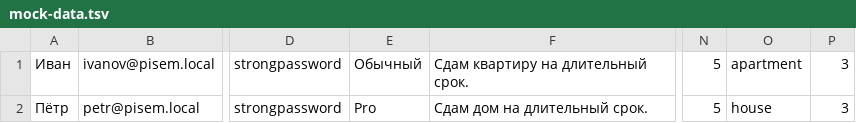
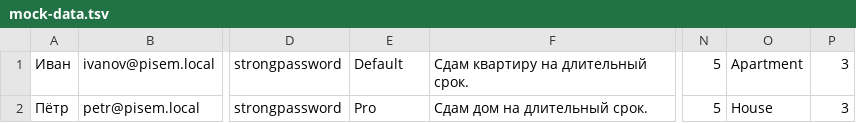
Before and after one commit to htmlacademy-nodejs-api/2420425-six-cities-5, a TSV file: mocks/mock-data.tsv, drawn as a sheet; only a part is shown, gaps mark what is left out; the diff names each change by its address in the sheet, - before the commit and + after, or states it on an @@ line.

Commit message:
fix(mock-data): fixed mocks data and parse data

```diff
--- a/mocks/mock-data.tsv
+++ b/mocks/mock-data.tsv
-E1: Обычный
+E1: Default
-O1: apartment
+O1: Apartment
-O2: house
+O2: House
```
Also changed, not shown: 1 other file.
